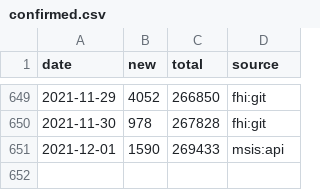
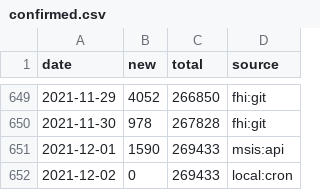
Before and after one commit to frefrik/covid19norge-data, a CSV file: data/confirmed.csv, drawn as a sheet; only a part is shown, gaps mark what is left out.

```diff
--- a/data/confirmed.csv
+++ b/data/confirmed.csv
@@ -651 +651,2 @@ date,new,total,source
 2021-12-01,1590,269433,msis:api
+2021-12-02,0,269433,local:cron
```
Also changed, not shown: 2 other files.
